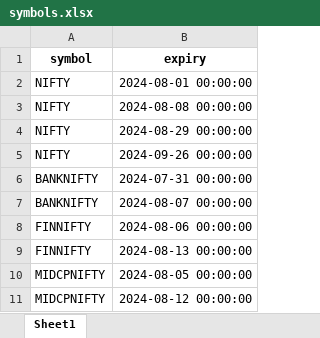
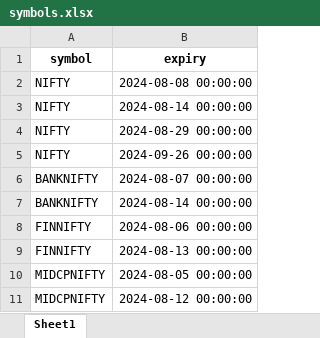
Before and after one commit to vipularathi/data_analytics_backend, an Excel workbook: symbols.xlsx, sheet Sheet1, drawn as a sheet; values as stored, in another font and other column widths than the file's, no borders; removed rows and columns are numbered as before the commit, all else as after; the diff names each change by its address in the sheet, - before the commit and + after, or states it on an @@ line.

```diff
--- a/symbols.xlsx (sheet Sheet1)
+++ b/symbols.xlsx (sheet Sheet1)
-row 2: NIFTY | 2024-08-01 00:00:00
+row 3: NIFTY | 2024-08-14 00:00:00
-row 6: BANKNIFTY | 2024-07-31 00:00:00
+row 7: BANKNIFTY | 2024-08-14 00:00:00
```
Also changed, not shown: 5 other files.
